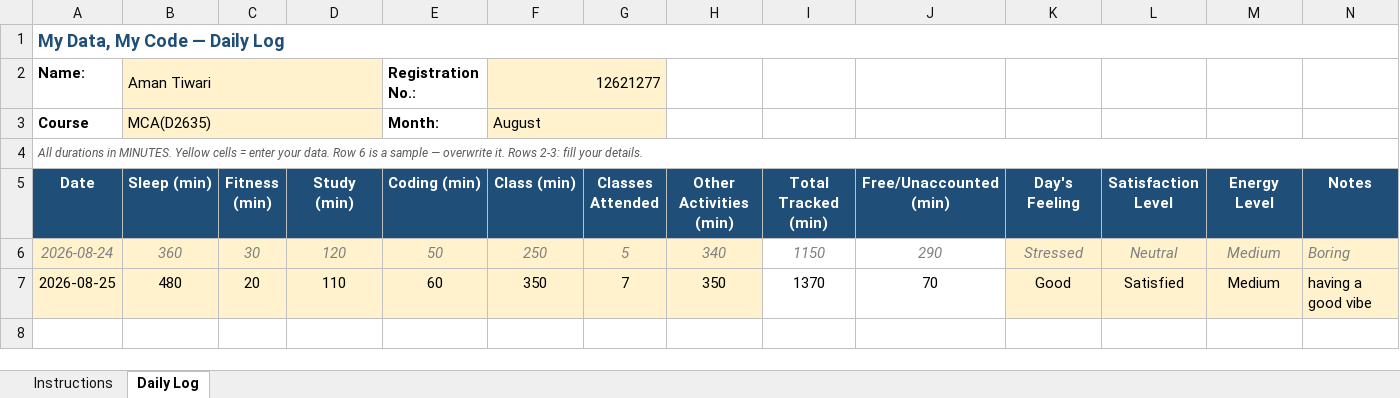
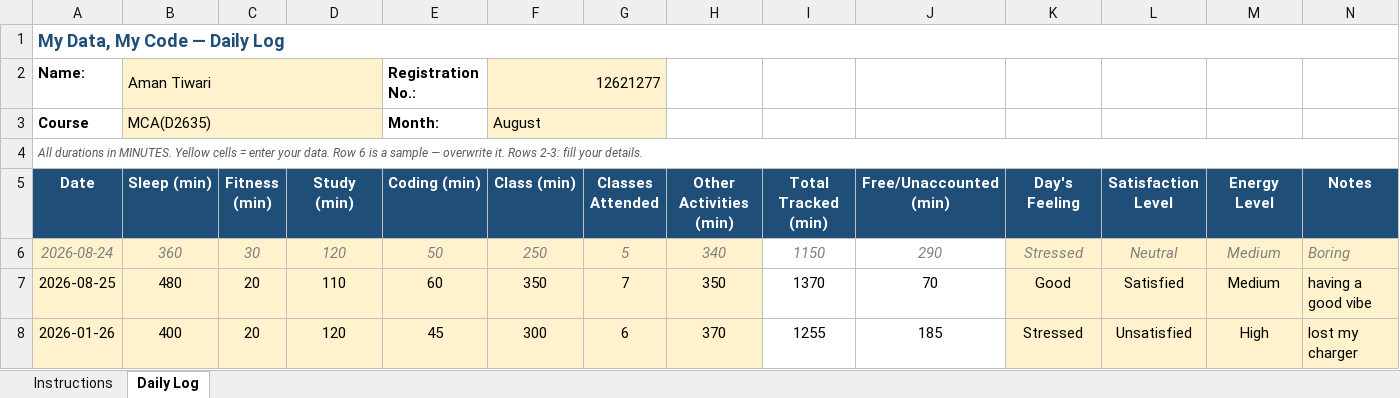
Before and after one commit to amant24/CAP776, an Excel workbook: 12621277.xlsx, sheet Daily Log, drawn as a sheet; values as stored, in another font and other column widths than the file's, no borders; conditional formats not drawn; the diff names each change by its address in the sheet, - before the commit and + after, or states it on an @@ line.

Commit message:
Add files via upload

```diff
--- a/12621277.xlsx (sheet Daily Log)
+++ b/12621277.xlsx (sheet Daily Log)
+row 8: 2026-01-26 | 400 | 20 | 120 | 45 | 300 | 6 | 370 | 1255 | 185 | Stressed | Unsatisfied | High | lost my charger
```
